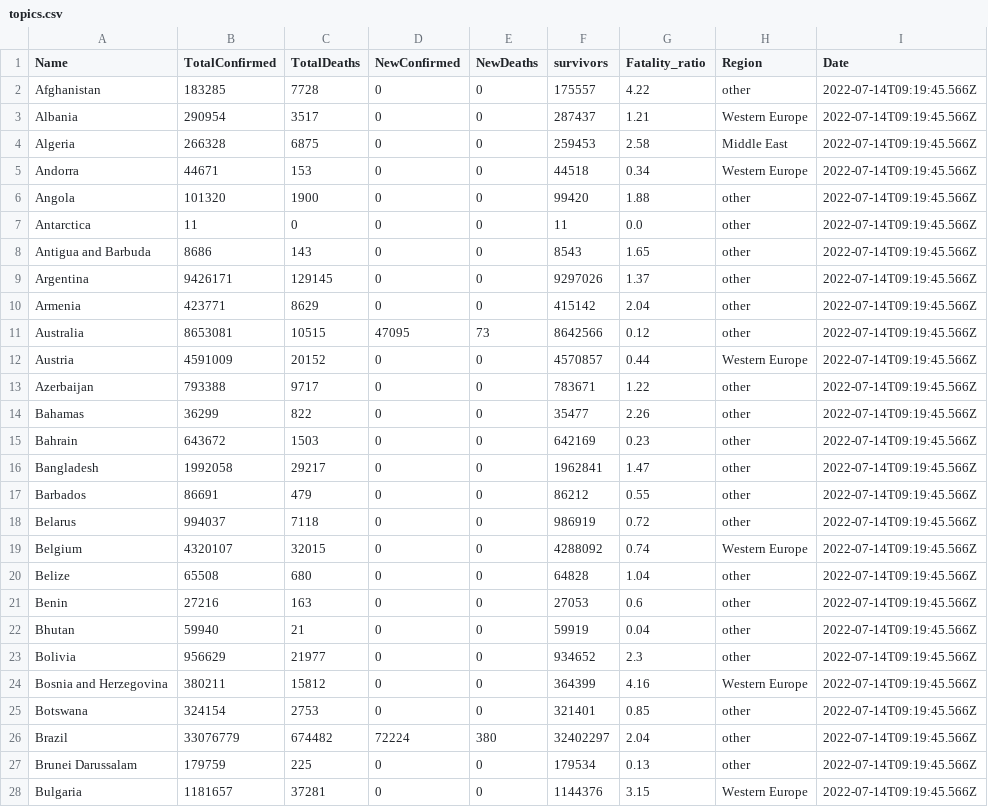
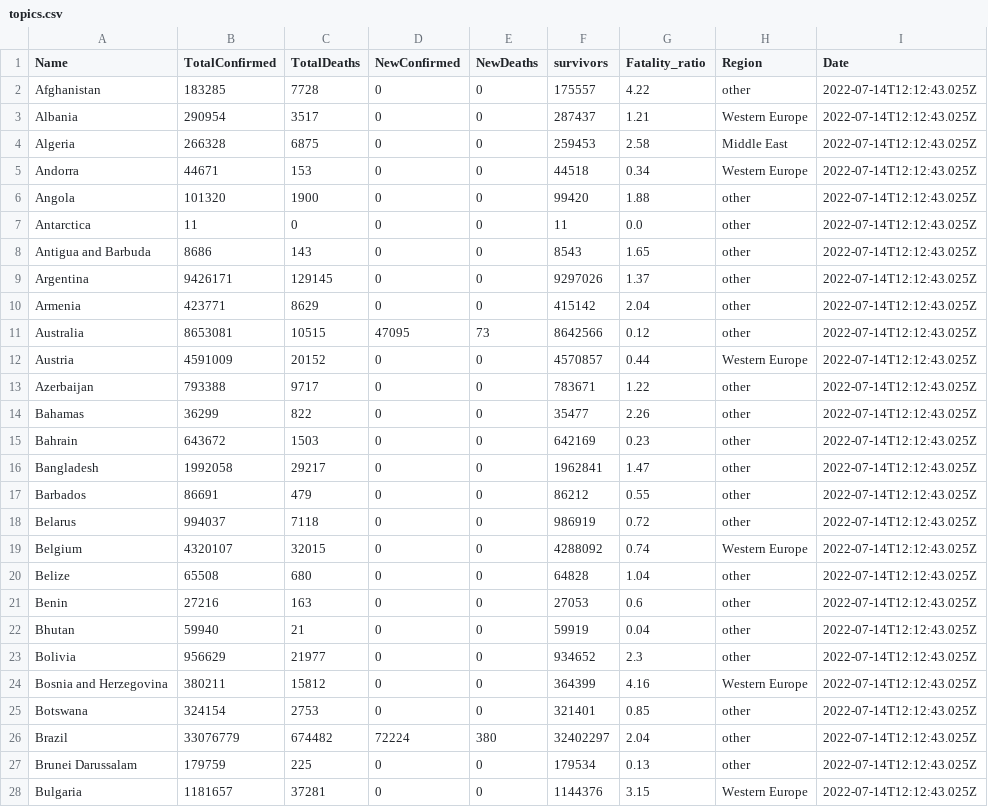
Before and after one commit to Yousef-010/Corona_Virus_Tracker, a CSV file: Project_dir/gui/topics.csv, drawn as a sheet; only a part is shown; the diff covers the shown part only.

```diff
--- a/Project_dir/gui/topics.csv
+++ b/Project_dir/gui/topics.csv
@@ -1,28 +1,28 @@
 Name,TotalConfirmed,TotalDeaths,NewConfirmed,NewDeaths,survivors,Fatality_ratio,Region,Date
-Afghanistan,183285,7728,0,0,175557,4.22,other,2022-07-14T09:19:45.566Z
-Albania,290954,3517,0,0,287437,1.21,Western Europe,2022-07-14T09:19:45.566Z
-Algeria,266328,6875,0,0,259453,2.58,Middle East,2022-07-14T09:19:45.566Z
-Andorra,44671,153,0,0,44518,0.34,Western Europe,2022-07-14T09:19:45.566Z
-Angola,101320,1900,0,0,99420,1.88,other,2022-07-14T09:19:45.566Z
-Antarctica,11,0,0,0,11,0.0,other,2022-07-14T09:19:45.566Z
-Antigua and Barbuda,8686,143,0,0,8543,1.65,other,2022-07-14T09:19:45.566Z
-Argentina,9426171,129145,0,0,9297026,1.37,other,2022-07-14T09:19:45.566Z
-Armenia,423771,8629,0,0,415142,2.04,other,2022-07-14T09:19:45.566Z
-Australia,8653081,10515,47095,73,8642566,0.12,other,2022-07-14T09:19:45.566Z
-Austria,4591009,20152,0,0,4570857,0.44,Western Europe,2022-07-14T09:19:45.566Z
-Azerbaijan,793388,9717,0,0,783671,1.22,other,2022-07-14T09:19:45.566Z
-Bahamas,36299,822,0,0,35477,2.26,other,2022-07-14T09:19:45.566Z
-Bahrain,643672,1503,0,0,642169,0.23,other,2022-07-14T09:19:45.566Z
-Bangladesh,1992058,29217,0,0,1962841,1.47,other,2022-07-14T09:19:45.566Z
-Barbados,86691,479,0,0,86212,0.55,other,2022-07-14T09:19:45.566Z
-Belarus,994037,7118,0,0,986919,0.72,other,2022-07-14T09:19:45.566Z
-Belgium,4320107,32015,0,0,4288092,0.74,Western Europe,2022-07-14T09:19:45.566Z
-Belize,65508,680,0,0,64828,1.04,other,2022-07-14T09:19:45.566Z
-Benin,27216,163,0,0,27053,0.6,other,2022-07-14T09:19:45.566Z
-Bhutan,59940,21,0,0,59919,0.04,other,2022-07-14T09:19:45.566Z
-Bolivia,956629,21977,0,0,934652,2.3,other,2022-07-14T09:19:45.566Z
-Bosnia and Herzegovina,380211,15812,0,0,364399,4.16,Western Europe,2022-07-14T09:19:45.566Z
-Botswana,324154,2753,0,0,321401,0.85,other,2022-07-14T09:19:45.566Z
-Brazil,33076779,674482,72224,380,32402297,2.04,other,2022-07-14T09:19:45.566Z
-Brunei Darussalam,179759,225,0,0,179534,0.13,other,2022-07-14T09:19:45.566Z
-Bulgaria,1181657,37281,0,0,1144376,3.15,Western Europe,2022-07-14T09:19:45.566Z
+Afghanistan,183285,7728,0,0,175557,4.22,other,2022-07-14T12:12:43.025Z
+Albania,290954,3517,0,0,287437,1.21,Western Europe,2022-07-14T12:12:43.025Z
+Algeria,266328,6875,0,0,259453,2.58,Middle East,2022-07-14T12:12:43.025Z
+Andorra,44671,153,0,0,44518,0.34,Western Europe,2022-07-14T12:12:43.025Z
+Angola,101320,1900,0,0,99420,1.88,other,2022-07-14T12:12:43.025Z
+Antarctica,11,0,0,0,11,0.0,other,2022-07-14T12:12:43.025Z
+Antigua and Barbuda,8686,143,0,0,8543,1.65,other,2022-07-14T12:12:43.025Z
+Argentina,9426171,129145,0,0,9297026,1.37,other,2022-07-14T12:12:43.025Z
+Armenia,423771,8629,0,0,415142,2.04,other,2022-07-14T12:12:43.025Z
+Australia,8653081,10515,47095,73,8642566,0.12,other,2022-07-14T12:12:43.025Z
+Austria,4591009,20152,0,0,4570857,0.44,Western Europe,2022-07-14T12:12:43.025Z
+Azerbaijan,793388,9717,0,0,783671,1.22,other,2022-07-14T12:12:43.025Z
+Bahamas,36299,822,0,0,35477,2.26,other,2022-07-14T12:12:43.025Z
+Bahrain,643672,1503,0,0,642169,0.23,other,2022-07-14T12:12:43.025Z
+Bangladesh,1992058,29217,0,0,1962841,1.47,other,2022-07-14T12:12:43.025Z
+Barbados,86691,479,0,0,86212,0.55,other,2022-07-14T12:12:43.025Z
+Belarus,994037,7118,0,0,986919,0.72,other,2022-07-14T12:12:43.025Z
+Belgium,4320107,32015,0,0,4288092,0.74,Western Europe,2022-07-14T12:12:43.025Z
+Belize,65508,680,0,0,64828,1.04,other,2022-07-14T12:12:43.025Z
+Benin,27216,163,0,0,27053,0.6,other,2022-07-14T12:12:43.025Z
+Bhutan,59940,21,0,0,59919,0.04,other,2022-07-14T12:12:43.025Z
+Bolivia,956629,21977,0,0,934652,2.3,other,2022-07-14T12:12:43.025Z
+Bosnia and Herzegovina,380211,15812,0,0,364399,4.16,Western Europe,2022-07-14T12:12:43.025Z
+Botswana,324154,2753,0,0,321401,0.85,other,2022-07-14T12:12:43.025Z
+Brazil,33076779,674482,72224,380,32402297,2.04,other,2022-07-14T12:12:43.025Z
+Brunei Darussalam,179759,225,0,0,179534,0.13,other,2022-07-14T12:12:43.025Z
+Bulgaria,1181657,37281,0,0,1144376,3.15,Western Europe,2022-07-14T12:12:43.025Z
```
Also changed, not shown: 168 edited cells elsewhere in this file, 8 other files.
